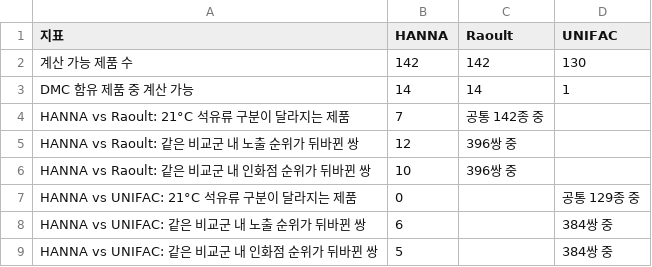
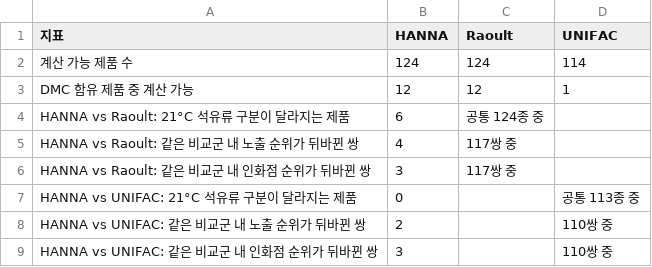
Before and after one commit to goindoll97-cloud/fire, a CSV file: research/korean_thinners_271/v2/results/core/C4_ai_necessity.csv, drawn as a sheet.

```diff
--- a/research/korean_thinners_271/v2/results/core/C4_ai_necessity.csv
+++ b/research/korean_thinners_271/v2/results/core/C4_ai_necessity.csv
@@ -1,9 +1,9 @@
 지표,HANNA,Raoult,UNIFAC
-계산 가능 제품 수,142,142,130
-DMC 함유 제품 중 계산 가능,14,14,1
-HANNA vs Raoult: 21°C 석유류 구분이 달라지는 제품,7,공통 142종 중,
-HANNA vs Raoult: 같은 비교군 내 노출 순위가 뒤바뀐 쌍,12,396쌍 중,
-HANNA vs Raoult: 같은 비교군 내 인화점 순위가 뒤바뀐 쌍,10,396쌍 중,
-HANNA vs UNIFAC: 21°C 석유류 구분이 달라지는 제품,0,,공통 129종 중
-HANNA vs UNIFAC: 같은 비교군 내 노출 순위가 뒤바뀐 쌍,6,,384쌍 중
-HANNA vs UNIFAC: 같은 비교군 내 인화점 순위가 뒤바뀐 쌍,5,,384쌍 중
+계산 가능 제품 수,124,124,114
+DMC 함유 제품 중 계산 가능,12,12,1
+HANNA vs Raoult: 21°C 석유류 구분이 달라지는 제품,6,공통 124종 중,
+HANNA vs Raoult: 같은 비교군 내 노출 순위가 뒤바뀐 쌍,4,117쌍 중,
+HANNA vs Raoult: 같은 비교군 내 인화점 순위가 뒤바뀐 쌍,3,117쌍 중,
+HANNA vs UNIFAC: 21°C 석유류 구분이 달라지는 제품,0,,공통 113종 중
+HANNA vs UNIFAC: 같은 비교군 내 노출 순위가 뒤바뀐 쌍,2,,110쌍 중
+HANNA vs UNIFAC: 같은 비교군 내 인화점 순위가 뒤바뀐 쌍,3,,110쌍 중
```
Also changed, not shown: research/korean_thinners_271/v2/results/core/C1_group_relation.csv, 6 other files.
